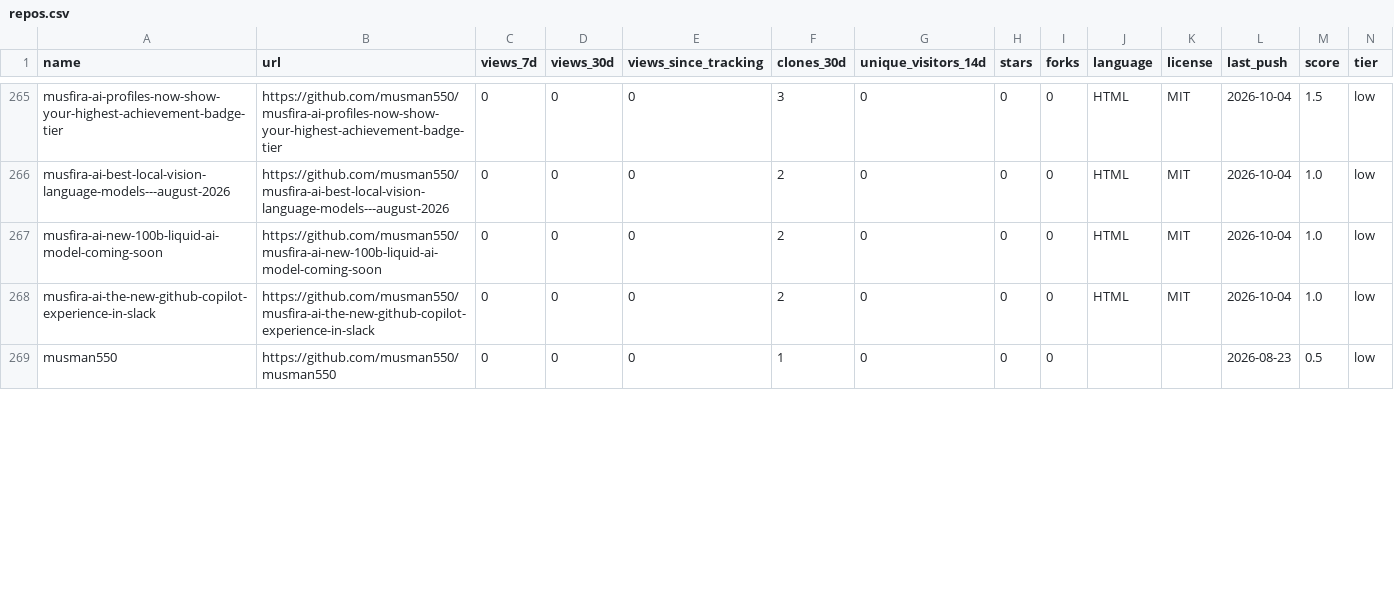
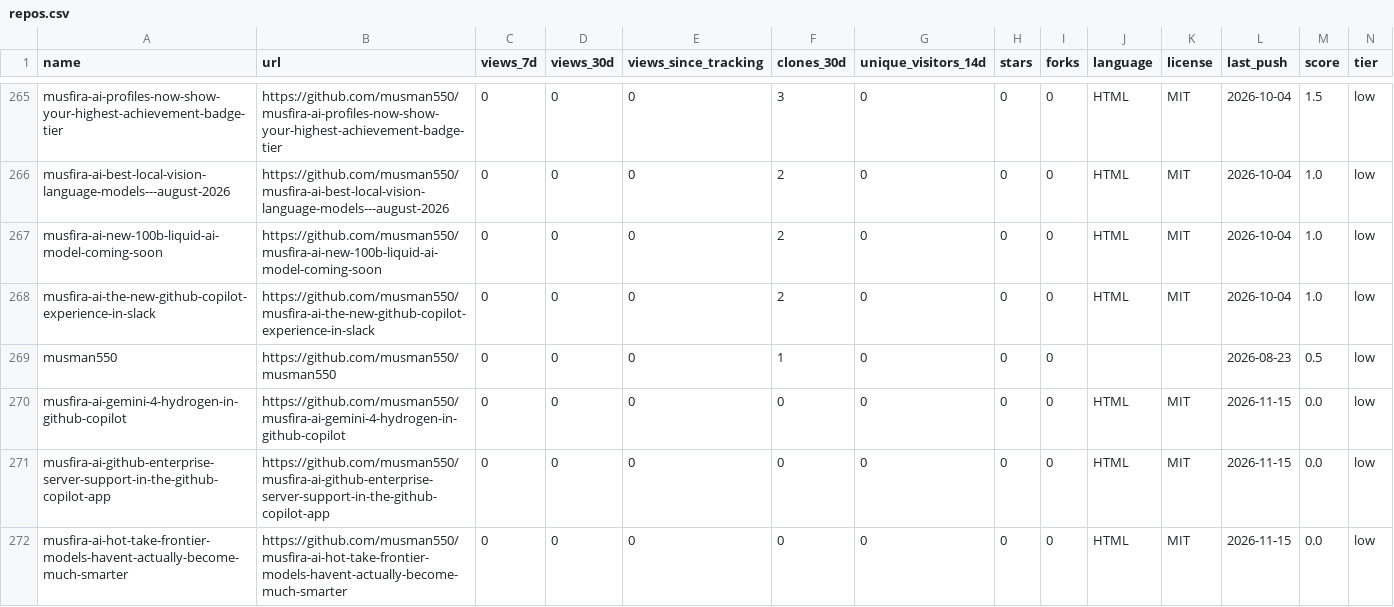
Before and after one commit to musman550/github-traffic-analytics-dashboard, a CSV file: docs/data/repos.csv, drawn as a sheet; only a part is shown, gaps mark what is left out; the diff covers the shown part only; the diff names each change by its address in the sheet, - before the commit and + after, or states it on an @@ line.

Commit message:
data: 2026-11-16

```diff
--- a/docs/data/repos.csv
+++ b/docs/data/repos.csv
+row 270: musfira-ai-gemini-4-hydrogen-in-github-copilot | https://github.com/musman550/musfira-ai-gemini-4-hydrogen-in-github-copilot | 0 | 0 | 0 | 0 | 0 | 0 | 0 | HTML | MIT | 2026-11-15 | 0.0 | low
+row 271: musfira-ai-github-enterprise-server-support-in-the-github-copilot-app | https://github.com/musman550/musfira-ai-github-enterprise-server-support-in-the-github-copilot-app | 0 | 0 | 0 | 0 | 0 | 0 | 0 | HTML | MIT | 2026-11-15 | 0.0 | low
+row 272: musfira-ai-hot-take-frontier-models-havent-actually-become-much-smarter | https://github.com/musman550/musfira-ai-hot-take-frontier-models-havent-actually-become-much-smarter | 0 | 0 | 0 | 0 | 0 | 0 | 0 | HTML | MIT | 2026-11-15 | 0.0 | low
```
Also changed, not shown: 1 added row and 7 edited cells elsewhere in this file, 30 other files.
